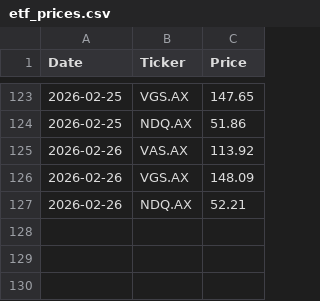
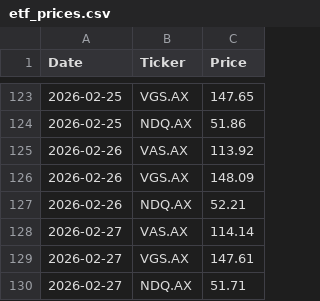
Before and after one commit to Andrew-at-MM/asx-price-runner, a CSV file: etf_prices.csv, drawn as a sheet; only a part is shown, gaps mark what is left out.

```diff
--- a/etf_prices.csv
+++ b/etf_prices.csv
@@ -127 +127,4 @@ Date,Ticker,Price
 2026-02-26,NDQ.AX,52.21
+2026-02-27,VAS.AX,114.14
+2026-02-27,VGS.AX,147.61
+2026-02-27,NDQ.AX,51.71
```
